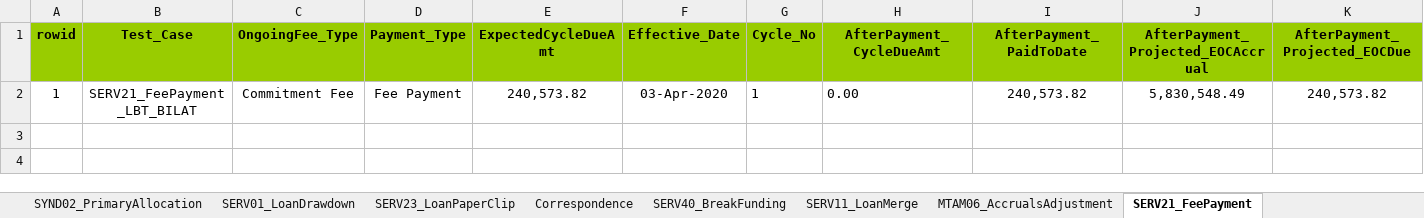
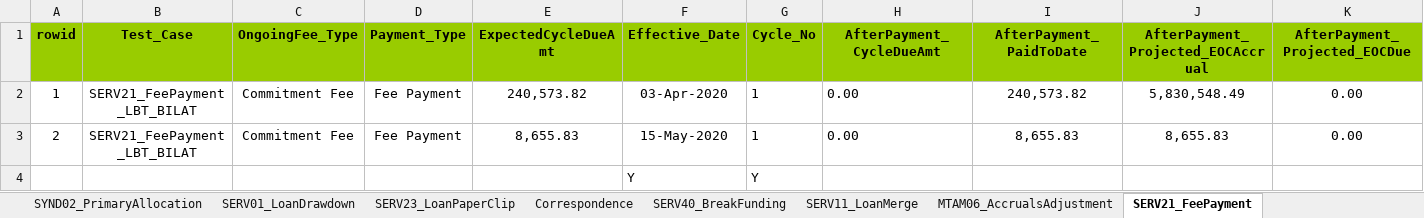
Before and after one commit to shirleenhong/automation-loan-application-cba, an Excel workbook: DataSet/NewUATDeals_DataSet/Deal_LBT_BILAT.xlsx, sheet SERV21_FeePayment, drawn as a sheet; values as stored, in another font and other column widths than the file's, no borders; the diff names each change by its address in the sheet, - before the commit and + after, or states it on an @@ line.

Commit message:
GDE-9367
- Initial commit

```diff
--- a/DataSet/NewUATDeals_DataSet/Deal_LBT_BILAT.xlsx (sheet SERV21_FeePayment)
+++ b/DataSet/NewUATDeals_DataSet/Deal_LBT_BILAT.xlsx (sheet SERV21_FeePayment)
-K2 (AfterPayment_Projected_EOCDue): 240,573.82
+K2 (AfterPayment_Projected_EOCDue): 0.00
+row 3: 2 | SERV21_FeePayment_LBT_BILAT | Commitment Fee | Fee Payment | 8,655.83 | 15-May-2020 | 1 | 0.00 | 8,655.83 | 8,655.83 | 0.00
+row 4:  |  |  |  |  | Y | Y
```
Also changed, not shown: sheet CRED08_OngoingFeeSetup, sheet CRED01_FacilitySetup, 8 other files.
